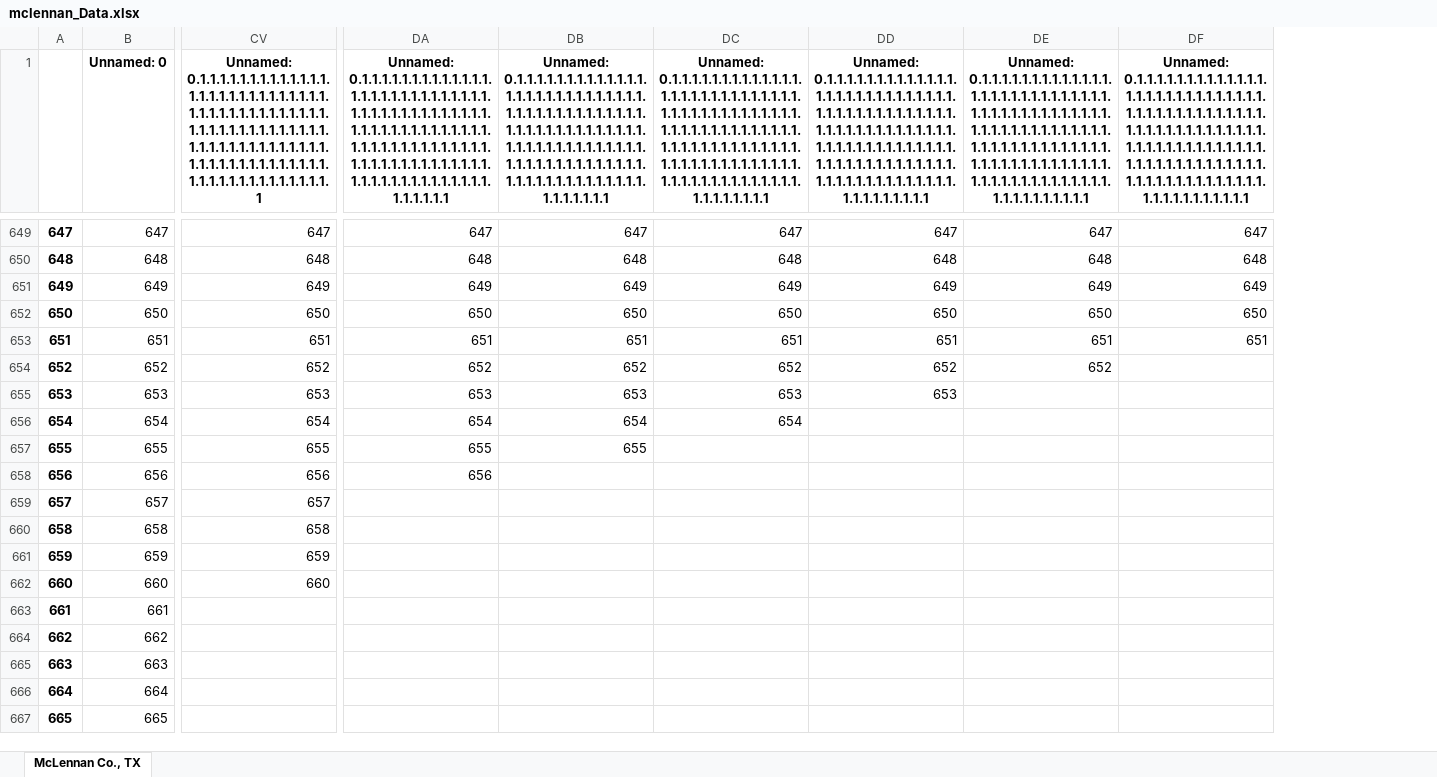
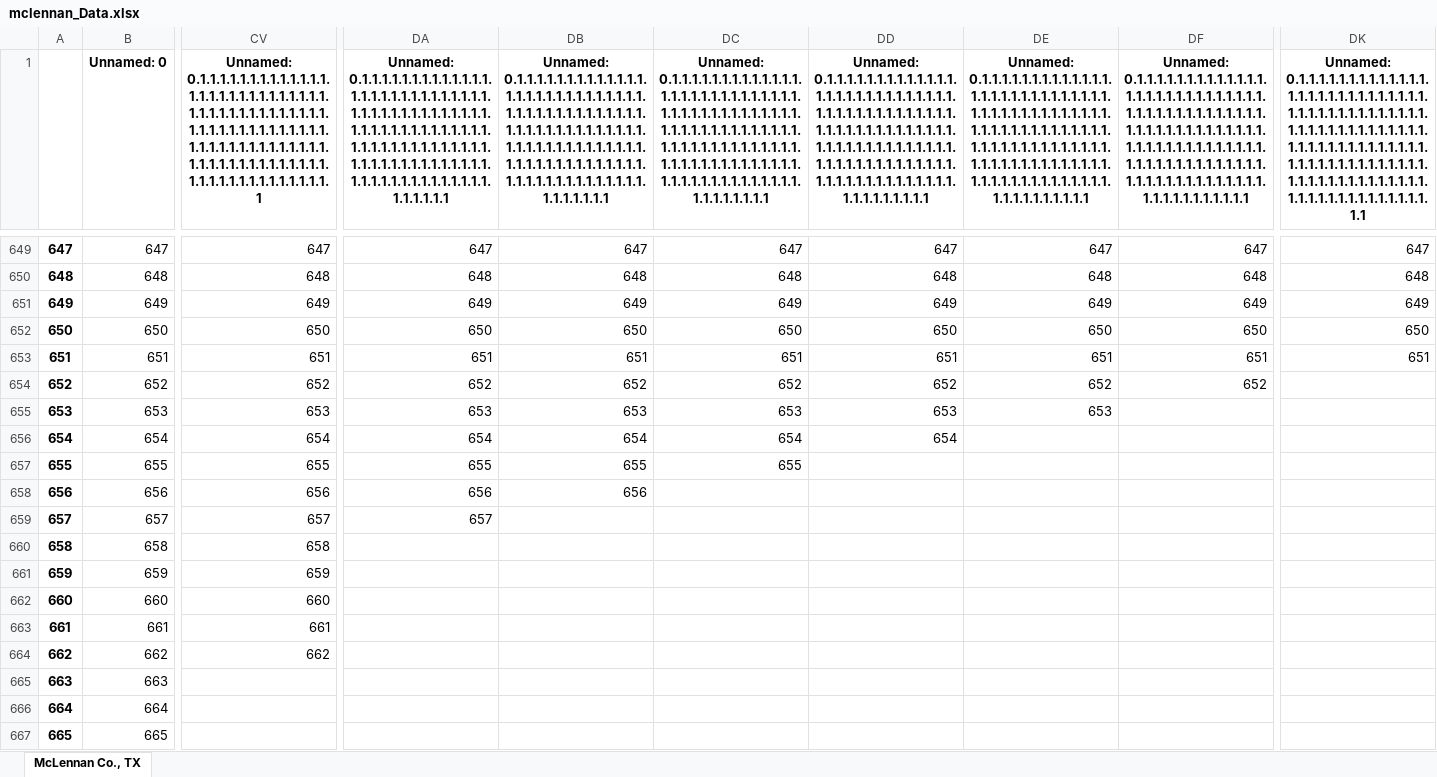
Before and after one commit to kaylai/COVID_JSC, an Excel workbook: mclennan_Data.xlsx, sheet McLennan Co., TX, drawn as a sheet; only a part is shown, gaps mark what is left out; values as stored, in another font and other column widths than the file's, no borders; the diff covers the shown part only; the diff names each change by its address in the sheet, - before the commit and + after, or states it on an @@ line.

```diff
--- a/mclennan_Data.xlsx (sheet McLennan Co., TX)
+++ b/mclennan_Data.xlsx (sheet McLennan Co., TX)
+column DK, row 1: Unnamed: 0.1.1.1.1.1.1.1.1.1.1.1.1.1.1.1.1.1.1.1.1.1.1.1.1.1.1.1.1.1.1.1.1.1.1.1.1.1.1.1.1.1.1.1.1.1.1.1.1.1.1.1.1.1.1.1.1.1.1.1.1.1.1.1.1.1.1.1.1.1.1.1.1.1.1.1.1.1.1.1.1.1.1.1.1.1.1.1.1.1.1.1.1.1.1.1.1.1.1.1.1.1.1.1.1.1.1.1.1.1.1.1.1.1; rows 649-653: 647 | 648 | 649 | 650 | 651
-DF654: (empty)
+DF654: 652
-DE655: (empty)
+DE655: 653
-DD656: (empty)
+DD656: 654
-DC657: (empty)
+DC657: 655
-DB658: (empty)
+DB658: 656
-DA659: (empty)
+DA659: 657
-CV663: (empty)
+CV663: 661
-CV664: (empty)
+CV664: 662
```
Also changed, not shown: 1 added row and 128 edited cells elsewhere in this sheet, Harris_Data.xlsx, Maricopa_Data.xlsx, 14 other files.
